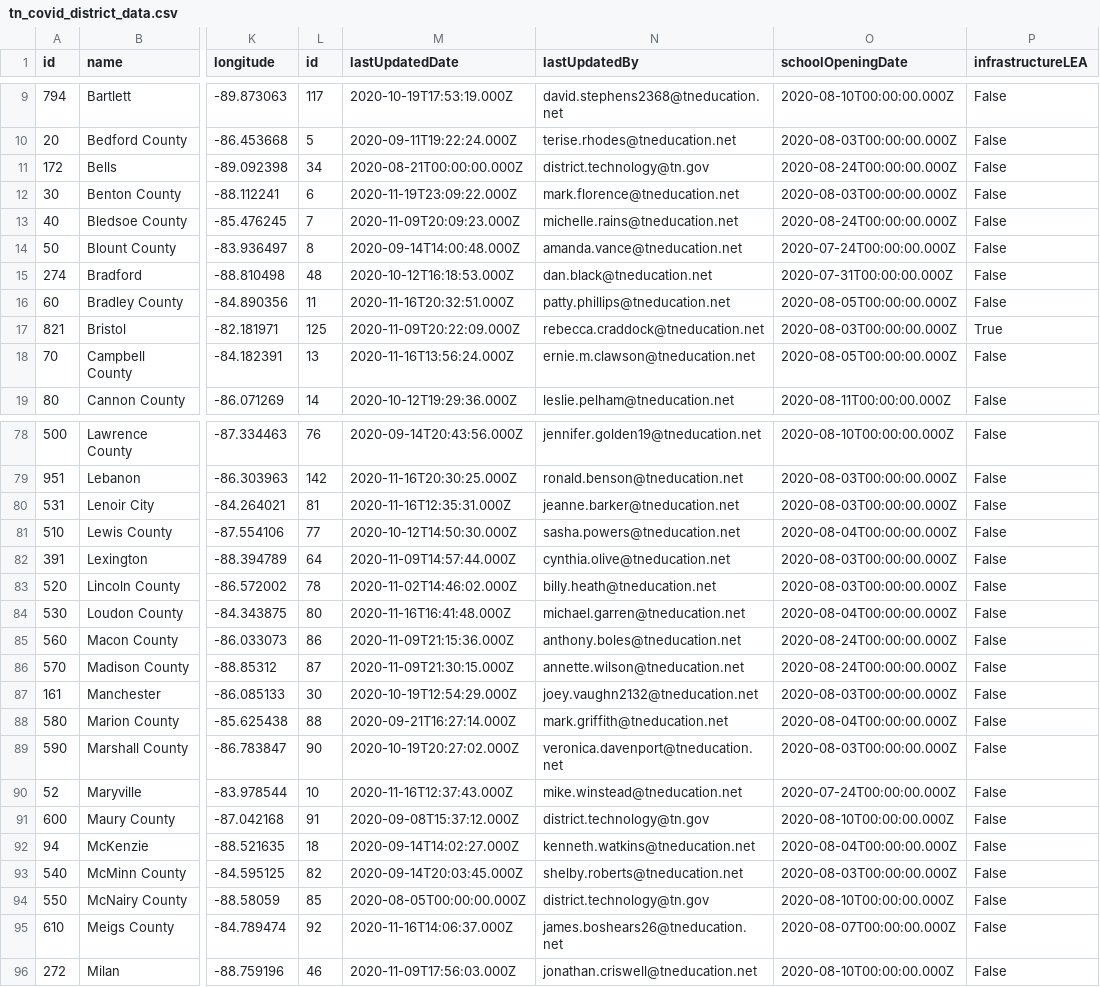
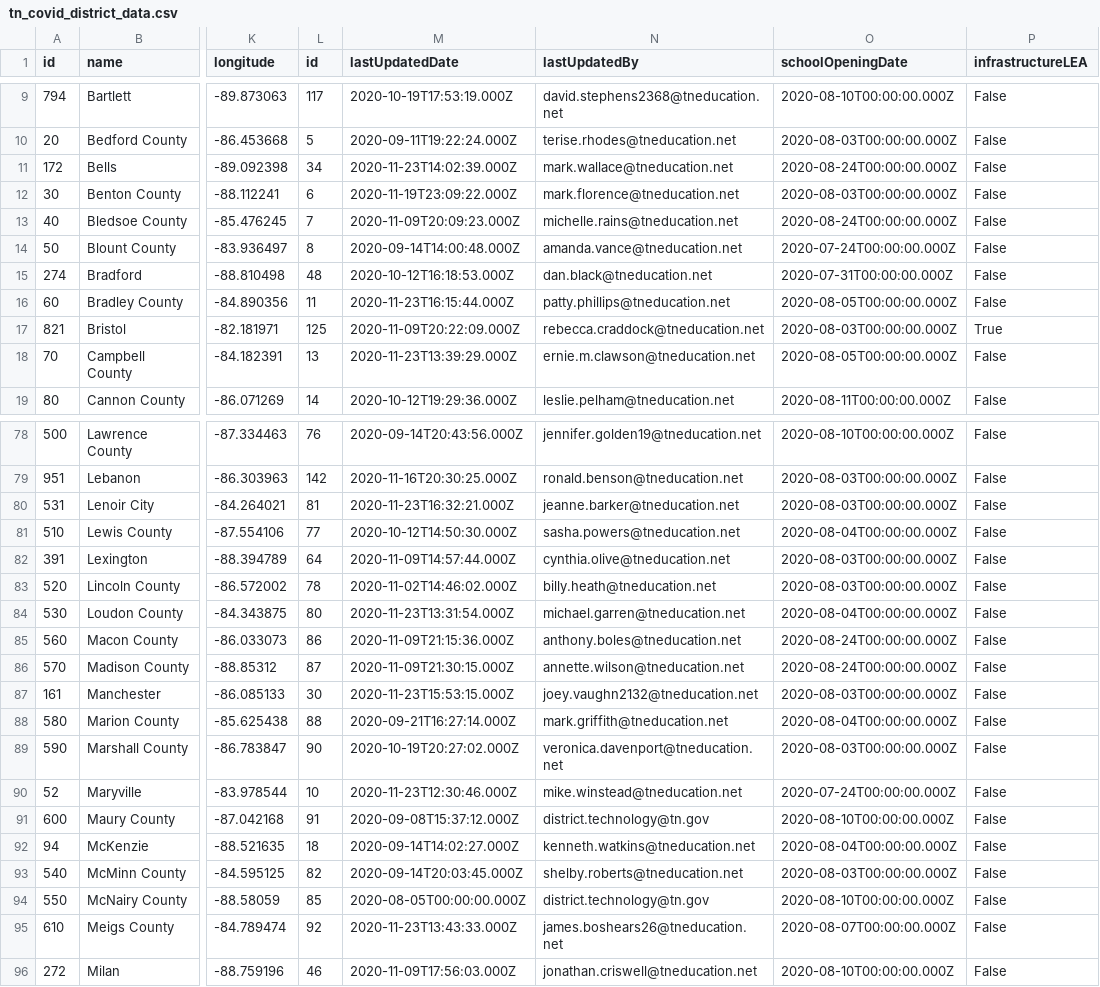
Before and after one commit to Chalkbeat/tn-covid-data, a CSV file: tn_covid_district_data.csv, drawn as a sheet; only a part is shown, gaps mark what is left out; the diff covers the shown part only; the diff names each change by its address in the sheet, - before the commit and + after, or states it on an @@ line.

```diff
--- a/tn_covid_district_data.csv
+++ b/tn_covid_district_data.csv
-M11 (lastUpdatedDate): 2020-08-21T00:00:00.000Z
+M11 (lastUpdatedDate): 2020-11-23T14:02:39.000Z
-N11 (lastUpdatedBy): district.technology@tn.gov
+N11 (lastUpdatedBy): mark.wallace@tneducation.net
-M16 (lastUpdatedDate): 2020-11-16T20:32:51.000Z
+M16 (lastUpdatedDate): 2020-11-23T16:15:44.000Z
-M18 (lastUpdatedDate): 2020-11-16T13:56:24.000Z
+M18 (lastUpdatedDate): 2020-11-23T13:39:29.000Z
-M80 (lastUpdatedDate): 2020-11-16T12:35:31.000Z
+M80 (lastUpdatedDate): 2020-11-23T16:32:21.000Z
-M84 (lastUpdatedDate): 2020-11-16T16:41:48.000Z
+M84 (lastUpdatedDate): 2020-11-23T13:31:54.000Z
-M87 (lastUpdatedDate): 2020-10-19T12:54:29.000Z
+M87 (lastUpdatedDate): 2020-11-23T15:53:15.000Z
-M90 (lastUpdatedDate): 2020-11-16T12:37:43.000Z
+M90 (lastUpdatedDate): 2020-11-23T12:30:46.000Z
-M95 (lastUpdatedDate): 2020-11-16T14:06:37.000Z
+M95 (lastUpdatedDate): 2020-11-23T13:43:33.000Z
```
Also changed, not shown: 7 edited cells elsewhere in this file.
